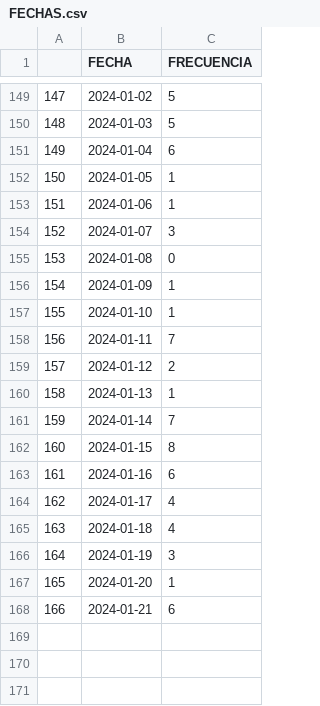
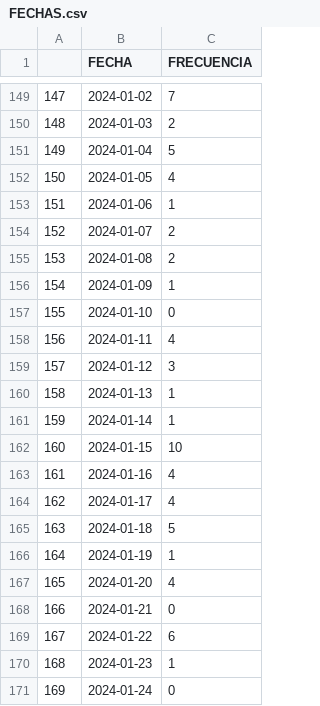
Before and after one commit to ARTURO4241/CMV_ACTIVACASH_2, a CSV file: FECHAS.csv, drawn as a sheet; only a part is shown, gaps mark what is left out; the diff covers the shown part only.

```diff
--- a/FECHAS.csv
+++ b/FECHAS.csv
@@ -149,20 +149,23 @@
-147,2024-01-02,5
-148,2024-01-03,5
-149,2024-01-04,6
-150,2024-01-05,1
+147,2024-01-02,7
+148,2024-01-03,2
+149,2024-01-04,5
+150,2024-01-05,4
 151,2024-01-06,1
-152,2024-01-07,3
-153,2024-01-08,0
+152,2024-01-07,2
+153,2024-01-08,2
 154,2024-01-09,1
-155,2024-01-10,1
-156,2024-01-11,7
-157,2024-01-12,2
+155,2024-01-10,0
+156,2024-01-11,4
+157,2024-01-12,3
 158,2024-01-13,1
-159,2024-01-14,7
-160,2024-01-15,8
-161,2024-01-16,6
+159,2024-01-14,1
+160,2024-01-15,10
+161,2024-01-16,4
 162,2024-01-17,4
-163,2024-01-18,4
-164,2024-01-19,3
-165,2024-01-20,1
-166,2024-01-21,6
+163,2024-01-18,5
+164,2024-01-19,1
+165,2024-01-20,4
+166,2024-01-21,0
+167,2024-01-22,6
+168,2024-01-23,1
+169,2024-01-24,0
```
Also changed, not shown: 53 edited cells elsewhere in this file, EN PROCESO.csv, FUNEL.csv.
